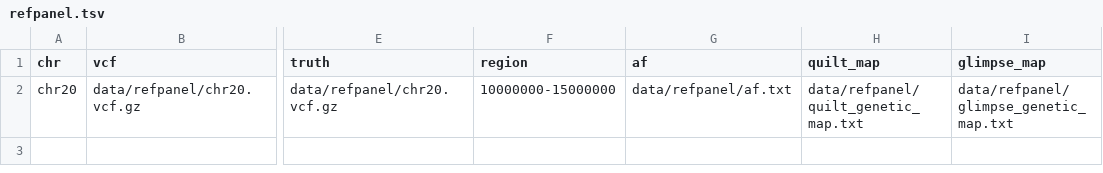
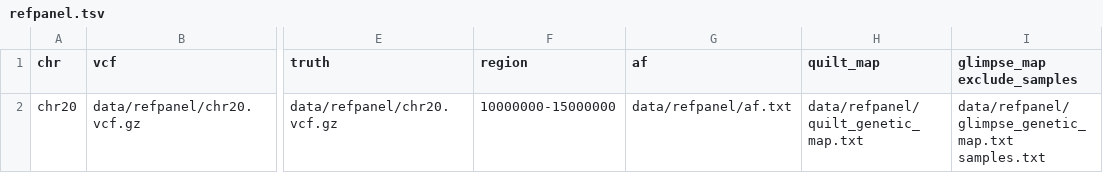
Before and after one commit to Zilong-Li/lcWGS-imputation-workflow, a TSV file: config/refpanel.tsv, drawn as a sheet; only a part is shown, gaps mark what is left out; the diff names each change by its address in the sheet, - before the commit and + after, or states it on an @@ line.

Commit message:
add exclude_samples in refpanel.tsv

```diff
--- a/config/refpanel.tsv
+++ b/config/refpanel.tsv
-I1: glimpse_map
+I1: glimpse_map exclude_samples
-I2 (glimpse_map exclude_samples): data/refpanel/glimpse_genetic_map.txt
+I2 (glimpse_map exclude_samples): data/refpanel/glimpse_genetic_map.txt samples.txt
```
Also changed, not shown: 3 other files.
